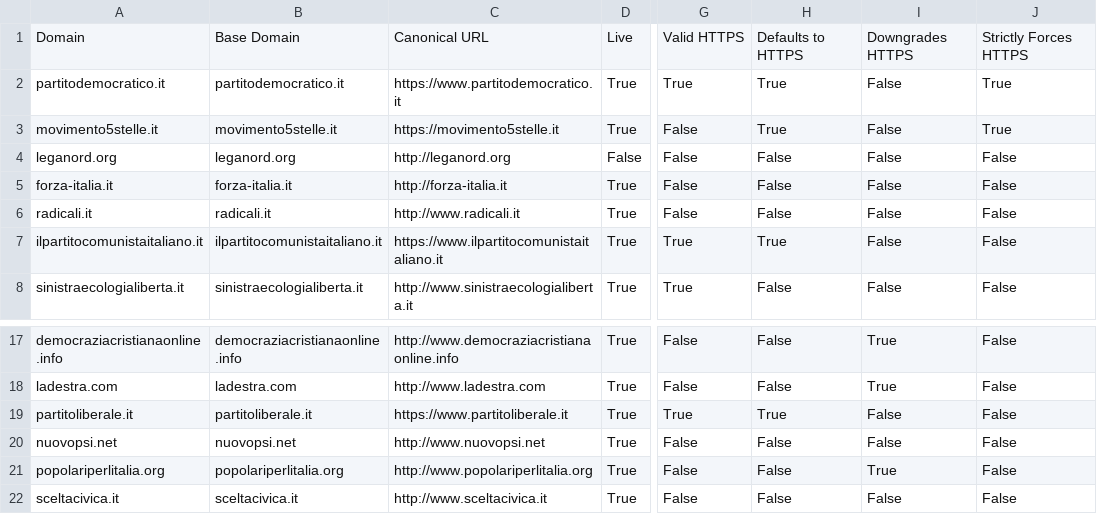
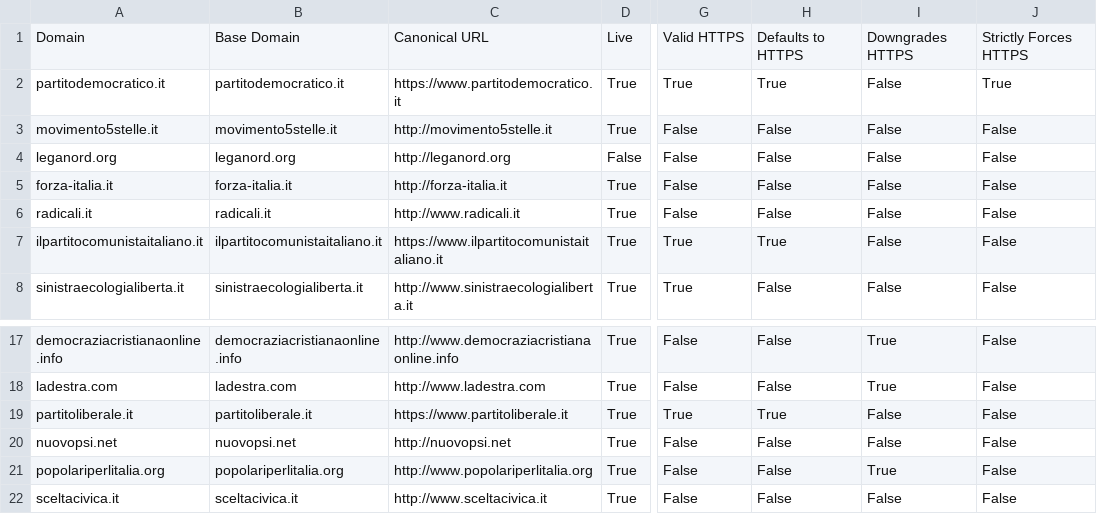
Before and after one commit to sicurezzadeimedia/italia, a CSV file: politica-risultati.csv, drawn as a sheet; only a part is shown, gaps mark what is left out; the diff names each change by its address in the sheet, - before the commit and + after, or states it on an @@ line.

Commit message:
update scan

```diff
--- a/politica-risultati.csv
+++ b/politica-risultati.csv
-C3: https://movimento5stelle.it
+C3: http://movimento5stelle.it
-H3: True
+H3: False
-J3: True
+J3: False
-C20: http://www.nuovopsi.net
+C20: http://nuovopsi.net
```
